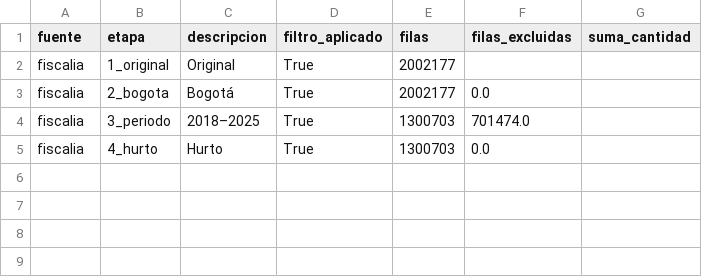
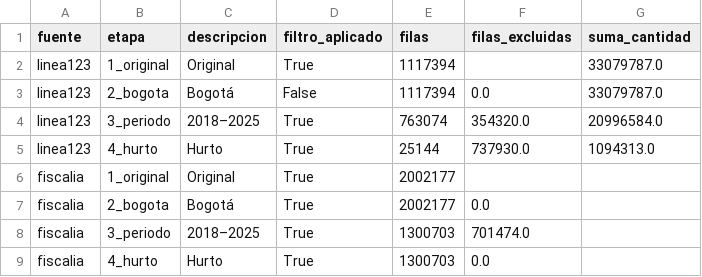
Before and after one commit to SarAlbN1/AD-DelitosBog, a CSV file: outputs/auditoria/embudo_filtros.csv, drawn as a sheet; the diff names each change by its address in the sheet, - before the commit and + after, or states it on an @@ line.

```diff
--- a/outputs/auditoria/embudo_filtros.csv
+++ b/outputs/auditoria/embudo_filtros.csv
+row 2: linea123 | 1_original | Original | True | 1117394 |  | 33079787.0
+row 3: linea123 | 2_bogota | Bogotá | False | 1117394 | 0.0 | 33079787.0
+row 4: linea123 | 3_periodo | 2018–2025 | True | 763074 | 354320.0 | 20996584.0
+row 5: linea123 | 4_hurto | Hurto | True | 25144 | 737930.0 | 1094313.0
```
Also changed, not shown: outputs/auditoria/diccionario_variables.csv, outputs/auditoria/estadisticas_numericas.csv, 18 other files.
